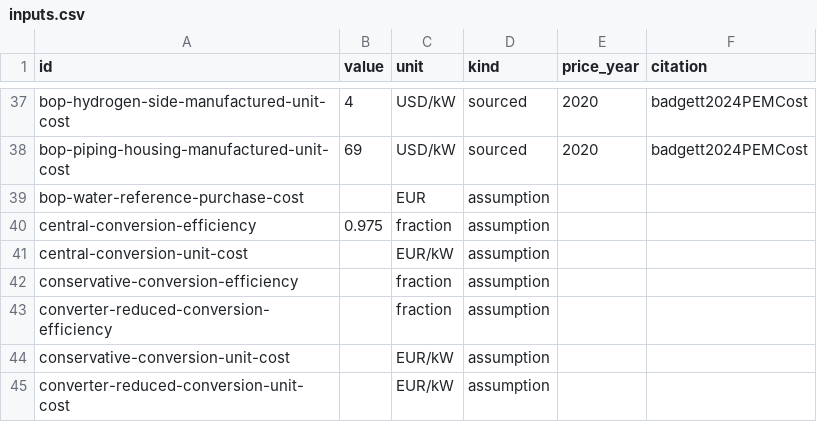
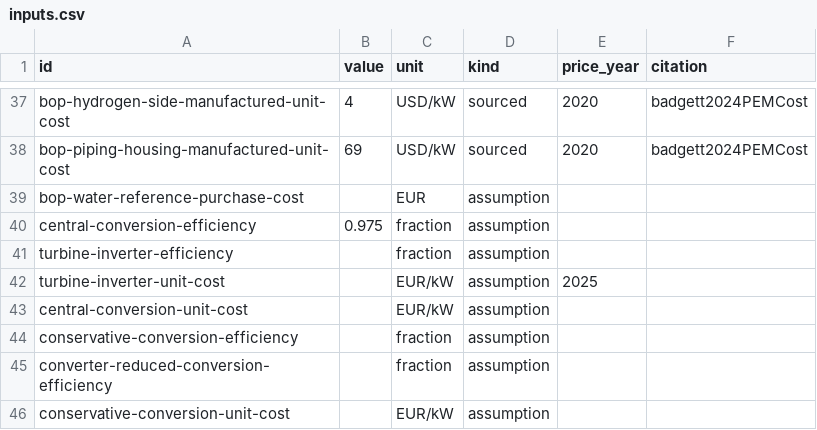
Before and after one commit to vverbist/offshore-wind-infrastructure-encyclopedia, a CSV file: model_data/inputs.csv, drawn as a sheet; only a part is shown, gaps mark what is left out; the shorter side is filled out with more unchanged rows; the diff names each change by its address in the sheet, - before the commit and + after, or states it on an @@ line.

Commit message:
Document turbine power electronics and inverter-output boundary

```diff
--- a/model_data/inputs.csv
+++ b/model_data/inputs.csv
+row 41: turbine-inverter-efficiency |  | fraction | assumption
+row 42: turbine-inverter-unit-cost |  | EUR/kW | assumption | 2025
```
Also changed, not shown: 9 other files.
